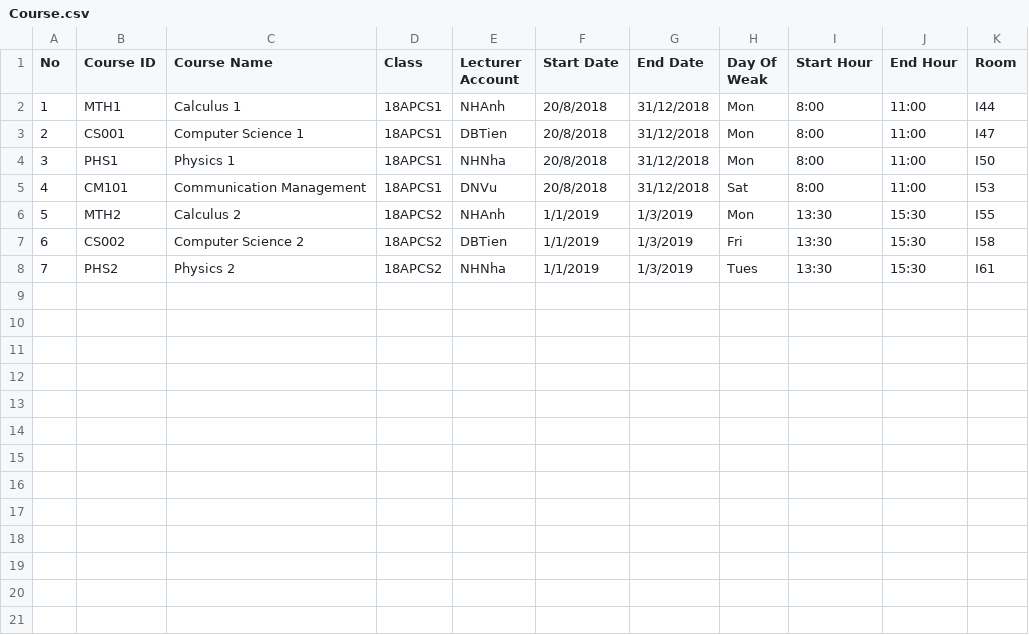
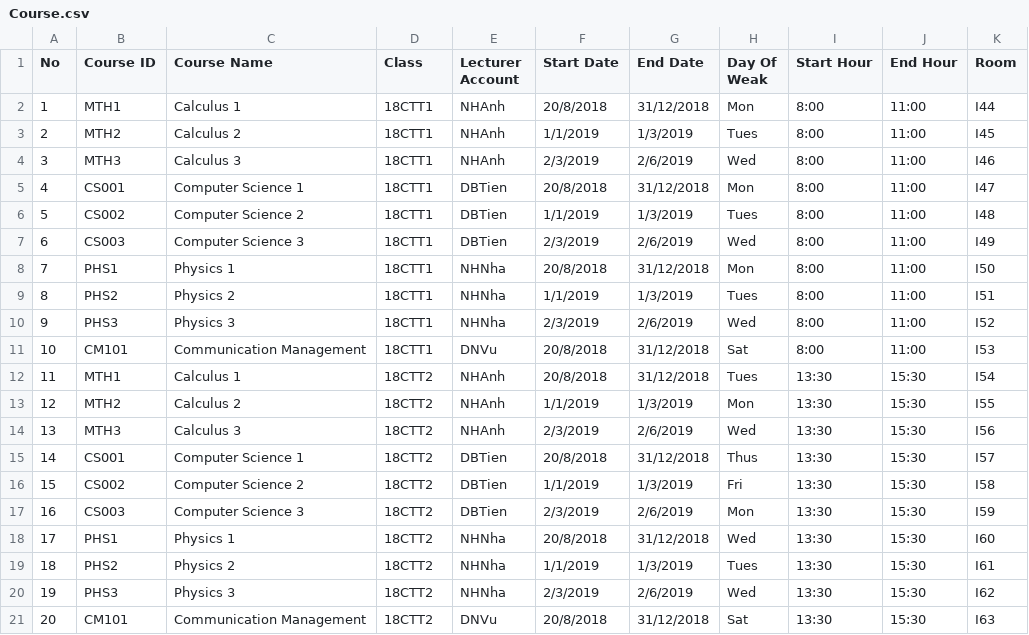
Before and after one commit to nero1342/CS162, a CSV file: ProjectCS162/ProjectCS162/Course.csv, drawn as a sheet; addresses are those after the commit; the diff names each change by its address in the sheet, - before the commit and + after, or states it on an @@ line.

```diff
--- a/ProjectCS162/ProjectCS162/Course.csv
+++ b/ProjectCS162/ProjectCS162/Course.csv
-D2 (Class): 18APCS1
+D2 (Class): 18CTT1
+row 3: 2 | MTH2 | Calculus 2 | 18CTT1 | NHAnh | 1/1/2019 | 1/3/2019 | Tues | 8:00 | 11:00 | I45
+row 4: 3 | MTH3 | Calculus 3 | 18CTT1 | NHAnh | 2/3/2019 | 2/6/2019 | Wed | 8:00 | 11:00 | I46
@@ column A (No) renumbered between rows 5 and 19 @@
-D5 (Class): 18APCS1
+D5 (Class): 18CTT1
+row 6: 5 | CS002 | Computer Science 2 | 18CTT1 | DBTien | 1/1/2019 | 1/3/2019 | Tues | 8:00 | 11:00 | I48
+row 7: 6 | CS003 | Computer Science 3 | 18CTT1 | DBTien | 2/3/2019 | 2/6/2019 | Wed | 8:00 | 11:00 | I49
-D8 (Class): 18APCS1
+D8 (Class): 18CTT1
+row 9: 8 | PHS2 | Physics 2 | 18CTT1 | NHNha | 1/1/2019 | 1/3/2019 | Tues | 8:00 | 11:00 | I51
+row 10: 9 | PHS3 | Physics 3 | 18CTT1 | NHNha | 2/3/2019 | 2/6/2019 | Wed | 8:00 | 11:00 | I52
-D11 (Class): 18APCS1
+D11 (Class): 18CTT1
+row 12: 11 | MTH1 | Calculus 1 | 18CTT2 | NHAnh | 20/8/2018 | 31/12/2018 | Tues | 13:30 | 15:30 | I54
-D13 (Class): 18APCS2
+D13 (Class): 18CTT2
+row 14: 13 | MTH3 | Calculus 3 | 18CTT2 | NHAnh | 2/3/2019 | 2/6/2019 | Wed | 13:30 | 15:30 | I56
+row 15: 14 | CS001 | Computer Science 1 | 18CTT2 | DBTien | 20/8/2018 | 31/12/2018 | Thus | 13:30 | 15:30 | I57
-D16 (Class): 18APCS2
+D16 (Class): 18CTT2
+row 17: 16 | CS003 | Computer Science 3 | 18CTT2 | DBTien | 2/3/2019 | 2/6/2019 | Mon | 13:30 | 15:30 | I59
+row 18: 17 | PHS1 | Physics 1 | 18CTT2 | NHNha | 20/8/2018 | 31/12/2018 | Wed | 13:30 | 15:30 | I60
-D19 (Class): 18APCS2
+D19 (Class): 18CTT2
+row 20: 19 | PHS3 | Physics 3 | 18CTT2 | NHNha | 2/3/2019 | 2/6/2019 | Wed | 13:30 | 15:30 | I62
+row 21: 20 | CM101 | Communication Management | 18CTT2 | DNVu | 20/8/2018 | 31/12/2018 | Sat | 13:30 | 15:30 | I63
```
Also changed, not shown: 1 other file.
